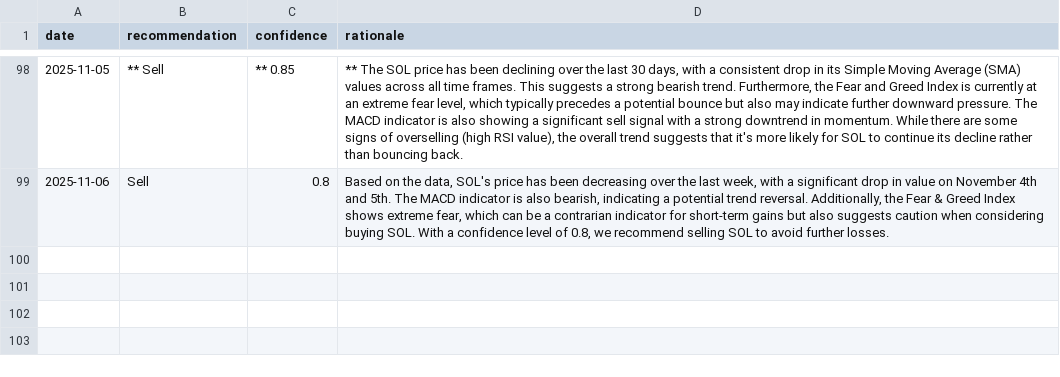
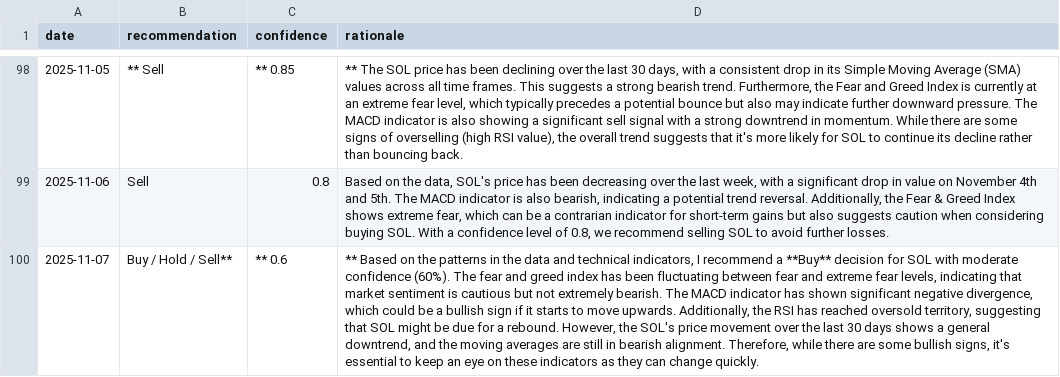
Before and after one commit to amrelsawalhi/DipSignal, a CSV file: data/llama_recommendations_sol.csv, drawn as a sheet; only a part is shown, gaps mark what is left out; the diff names each change by its address in the sheet, - before the commit and + after, or states it on an @@ line.

```diff
--- a/data/llama_recommendations_sol.csv
+++ b/data/llama_recommendations_sol.csv
+row 100: 2025-11-07 | Buy / Hold / Sell** | ** 0.6 | ** Based on the patterns in the data and technical indicators, I recommend a **Buy** decision for SOL with moderate confidence (60%). The fear and greed index has been fluctuating between fear and extreme fear levels, indicating that market sentiment is cautious but not extremely bearish. The MACD indicator has shown significant negative divergence, which could be a bullish sign if it starts to move upwards. Additionally, the RSI has reached oversold territory, suggesting that SOL might be due for a rebound. However, the SOL's price movement over the last 30 days shows a general downtrend, and the moving averages are still in bearish alignment. Therefore, while there are some bullish signs, it's essential to keep an eye on these indicators as they can change quickly.
```
Also changed, not shown: data/btc_technical.csv, data/eth_technical.csv, 12 other files.
